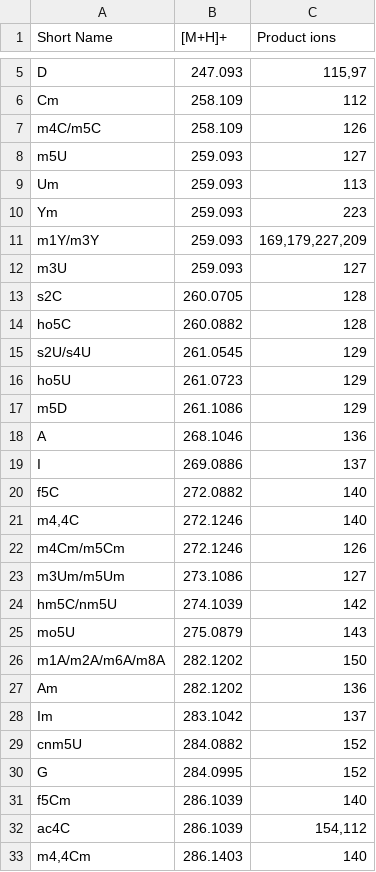
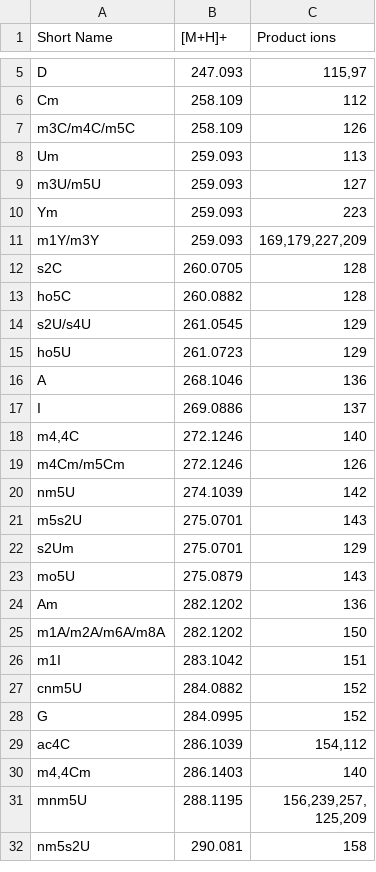
Before and after one commit to MSARN/NucleosID, a CSV file: nucleosid/nucleosid/databases/Archaea+Eubacteria.csv, drawn as a sheet; only a part is shown, gaps mark what is left out; the shorter side is filled out with more unchanged rows; the diff covers the shown part only.

```diff
--- a/nucleosid/nucleosid/databases/Archaea+Eubacteria.csv
+++ b/nucleosid/nucleosid/databases/Archaea+Eubacteria.csv
@@ -6,8 +6,7 @@ D;247.093;115,97
 Cm;258.109;112
-m4C/m5C;258.109;126
-m5U;259.093;127
+m3C/m4C/m5C;258.109;126
 Um;259.093;113
+m3U/m5U;259.093;127
 Ym;259.093;223
 m1Y/m3Y;259.093;169,179,227,209
-m3U;259.093;127
 s2C;260.0705;128
@@ -16,17 +15,15 @@ s2U/s4U;261.0545;129
 ho5U;261.0723;129
-m5D;261.1086;129
 A;268.1046;136
 I;269.0886;137
-f5C;272.0882;140
 m4,4C;272.1246;140
 m4Cm/m5Cm;272.1246;126
-m3Um/m5Um;273.1086;127
-hm5C/nm5U;274.1039;142
+nm5U;274.1039;142
+m5s2U;275.0701;143
+s2Um;275.0701;129
 mo5U;275.0879;143
+Am;282.1202;136
 m1A/m2A/m6A/m8A;282.1202;150
-Am;282.1202;136
-Im;283.1042;137
+m1I;283.1042;151
 cnm5U;284.0882;152
 G;284.0995;152
-f5Cm;286.1039;140
 ac4C;286.1039;154,112
```
Also changed, not shown: 7 added rows, 13 removed rows, 3 moved rows and 1 edited cell elsewhere in this file, nucleosid/nucleosid/databases/Archaea+Eukarya.csv, nucleosid/nucleosid/databases/Eubacteria+Eukarya.csv.
